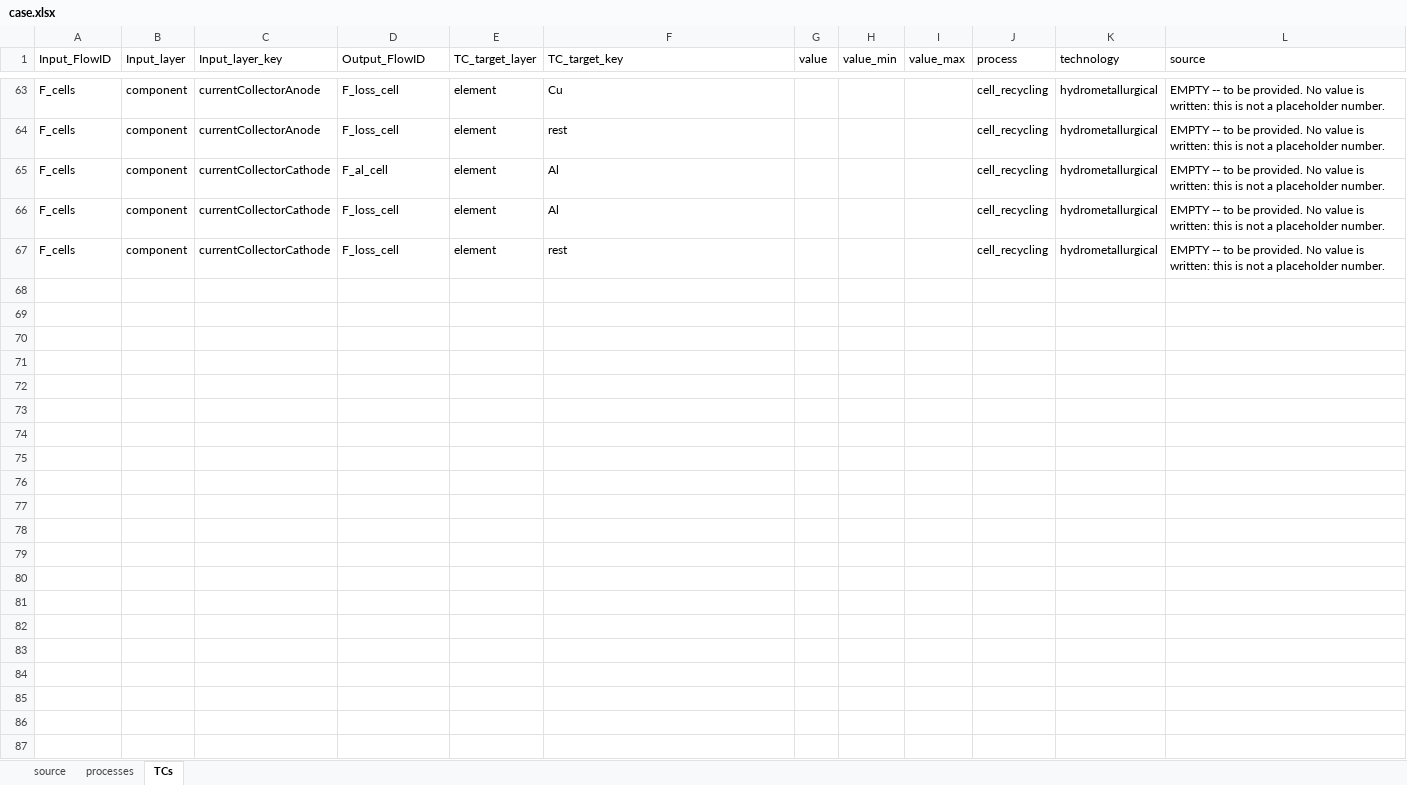
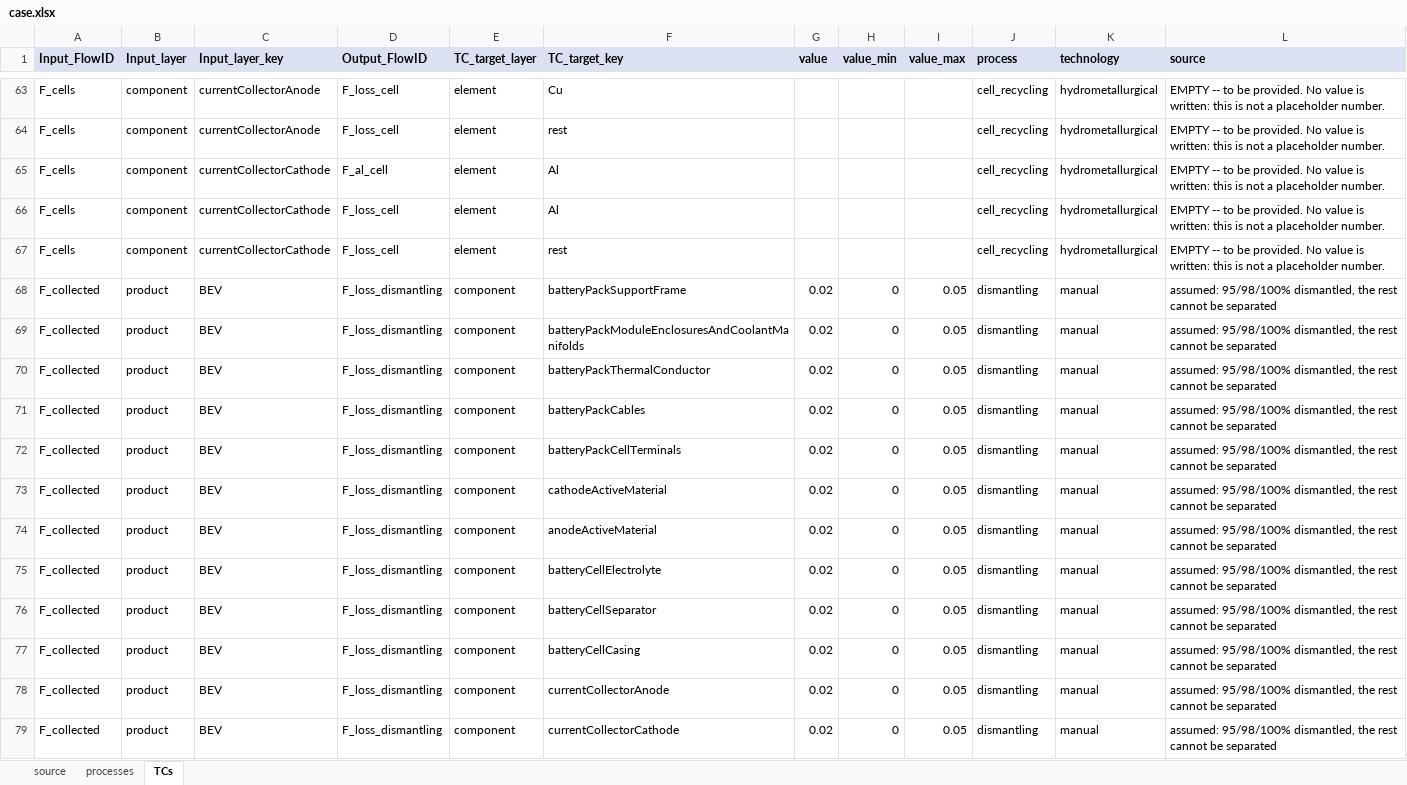
Before and after one commit to MattRoess/RAWCLICRecoveryModel, an Excel workbook: data_folder/battery/input_data/case.xlsx, sheet TCs, drawn as a sheet; only a part is shown, gaps mark what is left out; values as stored, in another font and other column widths than the file's, no borders; the diff covers the shown part only; the diff names each change by its address in the sheet, - before the commit and + after, or states it on an @@ line.

```diff
--- a/data_folder/battery/input_data/case.xlsx (sheet TCs)
+++ b/data_folder/battery/input_data/case.xlsx (sheet TCs)
@@ A1:L1 fill: none → #D9E1F2, bold: off → on @@
+row 68: F_collected | product | BEV | F_loss_dismantling | component | batteryPackSupportFrame | 0.02 | 0 | 0.05 | dismantling | manual | assumed: 95/98/100% dismantled, the rest cannot be separated
+row 69: F_collected | product | BEV | F_loss_dismantling | component | batteryPackModuleEnclosuresAndCoolantManifolds | 0.02 | 0 | 0.05 | dismantling | manual | assumed: 95/98/100% dismantled, the rest cannot be separated
+row 70: F_collected | product | BEV | F_loss_dismantling | component | batteryPackThermalConductor | 0.02 | 0 | 0.05 | dismantling | manual | assumed: 95/98/100% dismantled, the rest cannot be separated
+row 71: F_collected | product | BEV | F_loss_dismantling | component | batteryPackCables | 0.02 | 0 | 0.05 | dismantling | manual | assumed: 95/98/100% dismantled, the rest cannot be separated
+row 72: F_collected | product | BEV | F_loss_dismantling | component | batteryPackCellTerminals | 0.02 | 0 | 0.05 | dismantling | manual | assumed: 95/98/100% dismantled, the rest cannot be separated
+row 73: F_collected | product | BEV | F_loss_dismantling | component | cathodeActiveMaterial | 0.02 | 0 | 0.05 | dismantling | manual | assumed: 95/98/100% dismantled, the rest cannot be separated
+row 74: F_collected | product | BEV | F_loss_dismantling | component | anodeActiveMaterial | 0.02 | 0 | 0.05 | dismantling | manual | assumed: 95/98/100% dismantled, the rest cannot be separated
+row 75: F_collected | product | BEV | F_loss_dismantling | component | batteryCellElectrolyte | 0.02 | 0 | 0.05 | dismantling | manual | assumed: 95/98/100% dismantled, the rest cannot be separated
+row 76: F_collected | product | BEV | F_loss_dismantling | component | batteryCellSeparator | 0.02 | 0 | 0.05 | dismantling | manual | assumed: 95/98/100% dismantled, the rest cannot be separated
+row 77: F_collected | product | BEV | F_loss_dismantling | component | batteryCellCasing | 0.02 | 0 | 0.05 | dismantling | manual | assumed: 95/98/100% dismantled, the rest cannot be separated
+row 78: F_collected | product | BEV | F_loss_dismantling | component | currentCollectorAnode | 0.02 | 0 | 0.05 | dismantling | manual | assumed: 95/98/100% dismantled, the rest cannot be separated
+row 79: F_collected | product | BEV | F_loss_dismantling | component | currentCollectorCathode | 0.02 | 0 | 0.05 | dismantling | manual | assumed: 95/98/100% dismantled, the rest cannot be separated
```
Also changed, not shown: 72 edited cells elsewhere in this sheet, sheet processes.
